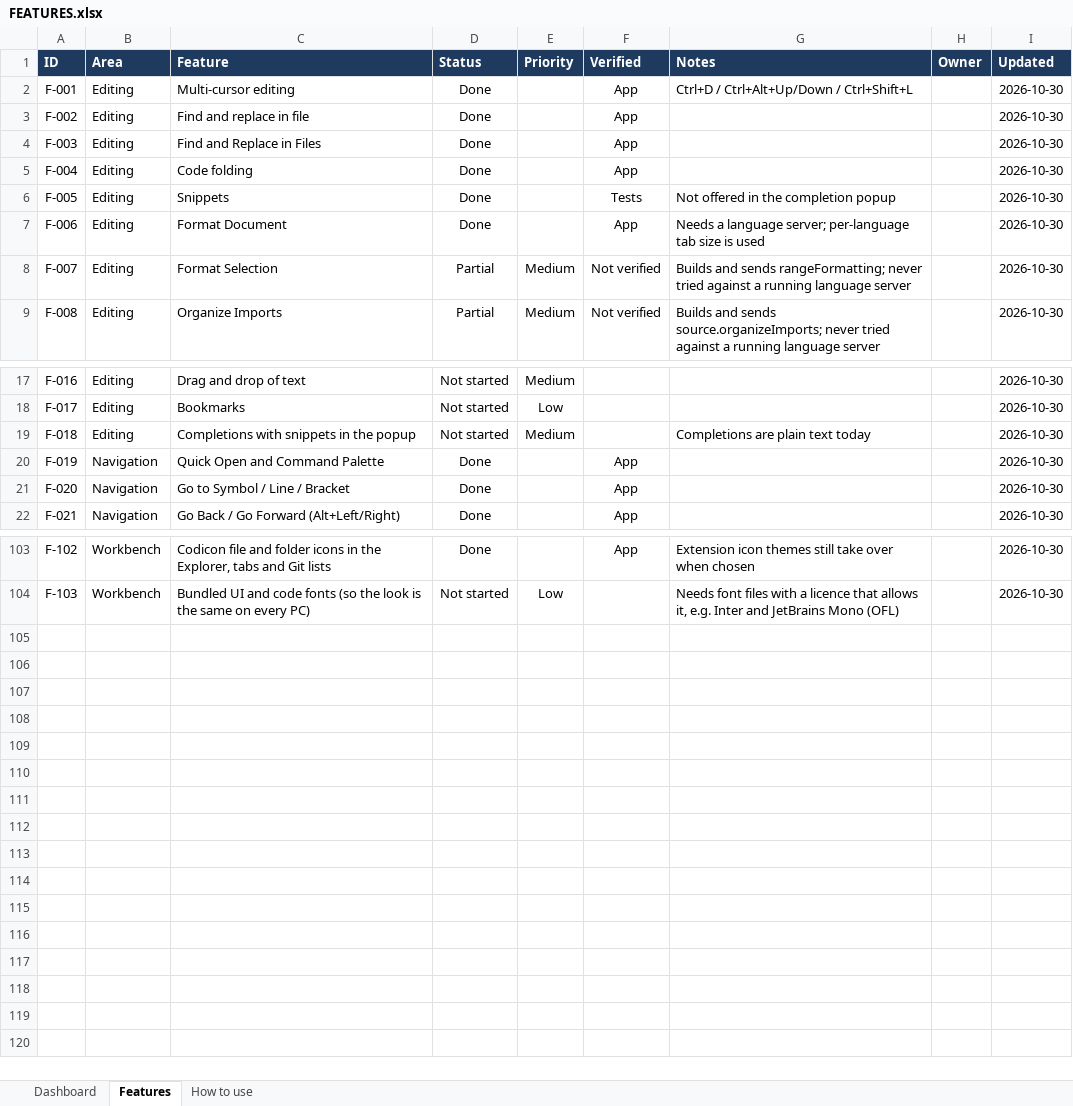
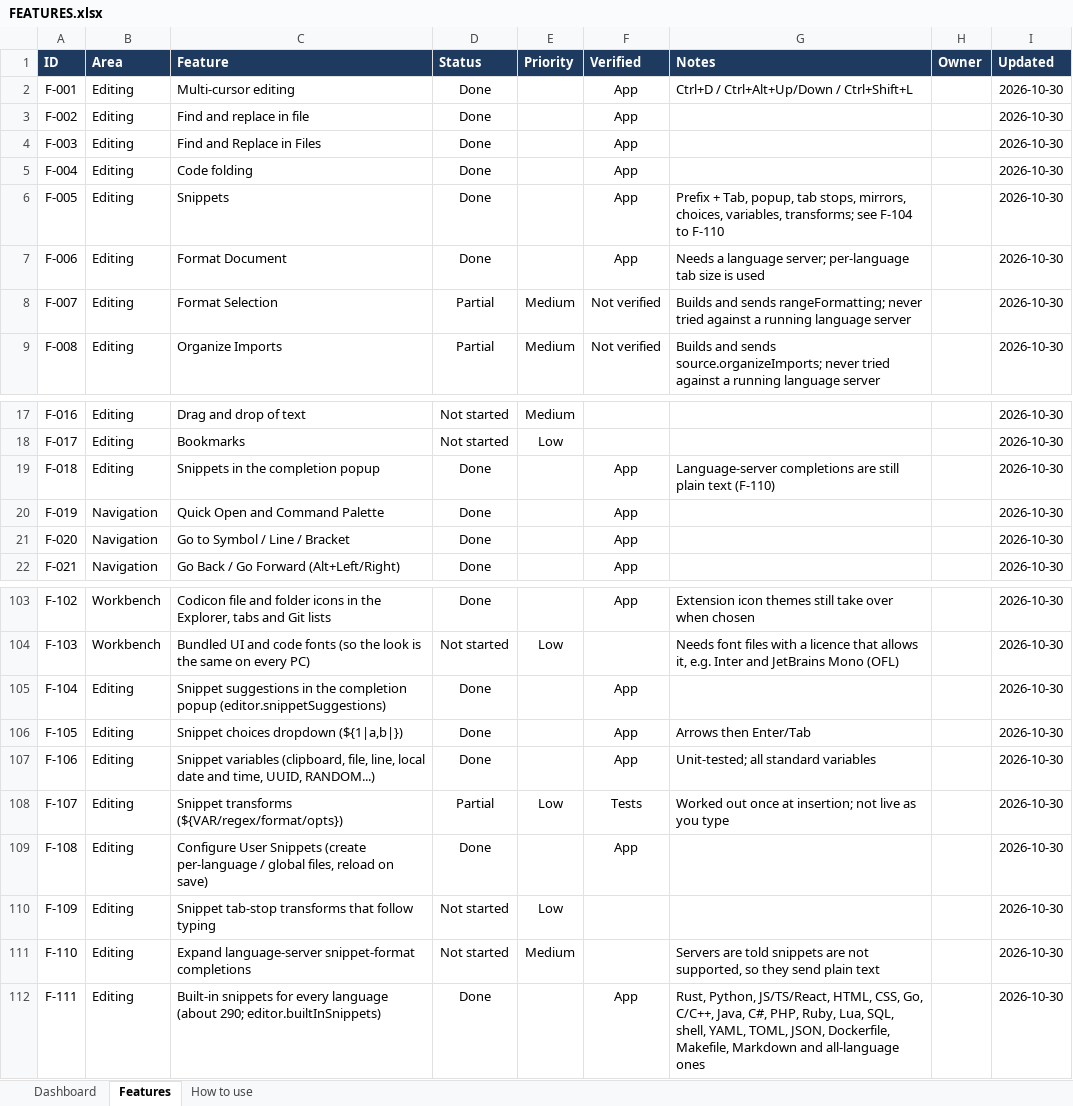
Before and after one commit to sukantamajhi/forge-ide, an Excel workbook: docs/FEATURES.xlsx, sheet Features, drawn as a sheet; only a part is shown, gaps mark what is left out; values as stored, in another font and other column widths than the file's, no borders; conditional formats and table styles not drawn; the diff names each change by its address in the sheet, - before the commit and + after, or states it on an @@ line.

Commit message:
feat: add built-in snippets for major languages and update documentation

```diff
--- a/docs/FEATURES.xlsx (sheet Features)
+++ b/docs/FEATURES.xlsx (sheet Features)
-F6 (Verified): Tests
+F6 (Verified): App
-G6 (Notes): Not offered in the completion popup
+G6 (Notes): Prefix + Tab, popup, tab stops, mirrors, choices, variables, transforms; see F-104 to F-110
-C19 (Feature): Completions with snippets in the popup
+C19 (Feature): Snippets in the completion popup
-D19 (Status): Not started
+D19 (Status): Done
-E19 (Priority): Medium
+E19 (Priority): (empty)
-F19 (Verified): (empty)
+F19 (Verified): App
-G19 (Notes): Completions are plain text today
+G19 (Notes): Language-server completions are still plain text (F-110)
+row 105: F-104 | Editing | Snippet suggestions in the completion popup (editor.snippetSuggestions) | Done |  | App |  |  | 2026-10-30
+row 106: F-105 | Editing | Snippet choices dropdown (${1|a,b|}) | Done |  | App | Arrows then Enter/Tab |  | 2026-10-30
+row 107: F-106 | Editing | Snippet variables (clipboard, file, line, local date and time, UUID, RANDOM...) | Done |  | App | Unit-tested; all standard variables |  | 2026-10-30
+row 108: F-107 | Editing | Snippet transforms (${VAR/regex/format/opts}) | Partial | Low | Tests | Worked out once at insertion; not live as you type |  | 2026-10-30
+row 109: F-108 | Editing | Configure User Snippets (create per-language / global files, reload on save) | Done |  | App |  |  | 2026-10-30
+row 110: F-109 | Editing | Snippet tab-stop transforms that follow typing | Not started | Low |  |  |  | 2026-10-30
+row 111: F-110 | Editing | Expand language-server snippet-format completions | Not started | Medium |  | Servers are told snippets are not supported, so they send plain text |  | 2026-10-30
+row 112: F-111 | Editing | Built-in snippets for every language (about 290; editor.builtInSnippets) | Done |  | App | Rust, Python, JS/TS/React, HTML, CSS, Go, C/C++, Java, C#, PHP, Ruby, Lua, SQL, shell, YAML, TOML, JSON, Dockerfile, Makefile, Markdown and all-language ones |  | 2026-10-30
```
Also changed, not shown: 36 other files.
